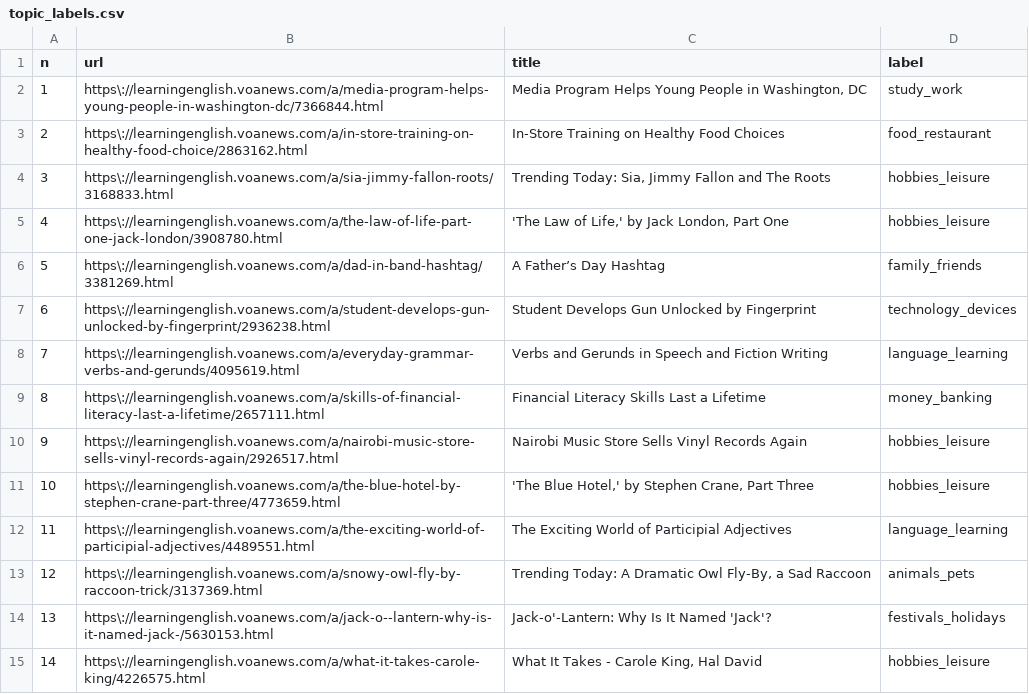
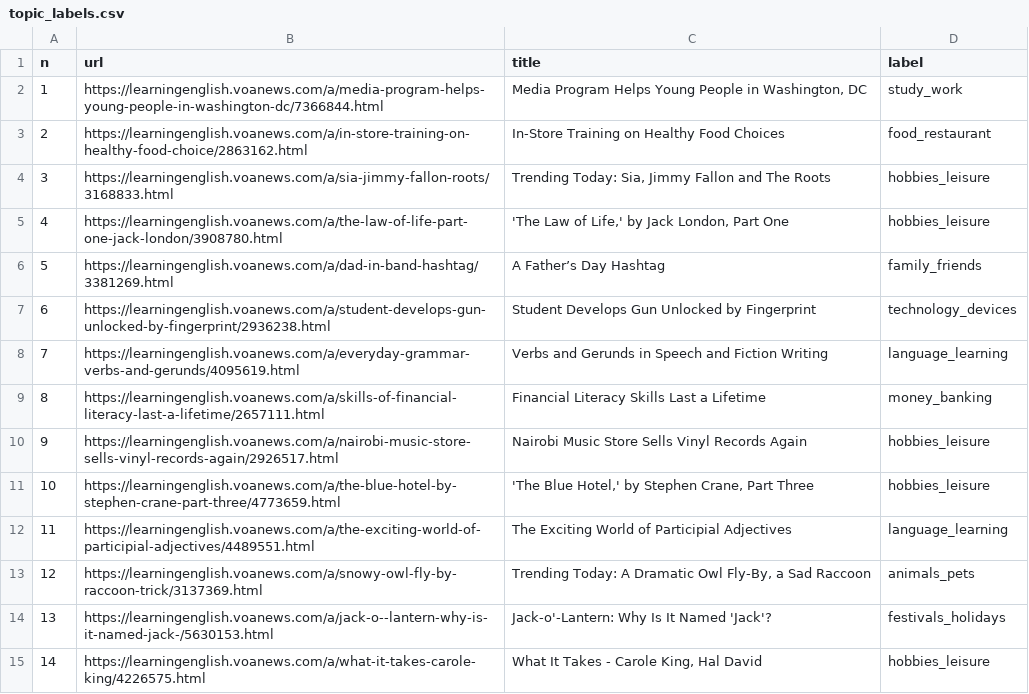
Before and after one commit to DuyenTQ2003/sonari, a CSV file: tools/voa_inventory/labels/topic_labels.csv, drawn as a sheet; only a part is shown; the diff covers the shown part only.

```diff
--- a/tools/voa_inventory/labels/topic_labels.csv
+++ b/tools/voa_inventory/labels/topic_labels.csv
@@ -1,15 +1,15 @@
 n,url,title,label
-1,https\://learningenglish.voanews.com/a/media-program-helps-young-people-in-washington-dc/7366844.html,"Media Program Helps Young People in Washington, DC",study_work
-2,https\://learningenglish.voanews.com/a/in-store-training-on-healthy-food-choice/2863162.html,In-Store Training on Healthy Food Choices ,food_restaurant
-3,https\://learningenglish.voanews.com/a/sia-jimmy-fallon-roots/3168833.html,"Trending Today: Sia, Jimmy Fallon and The Roots",hobbies_leisure
-4,https\://learningenglish.voanews.com/a/the-law-of-life-part-one-jack-london/3908780.html,"'The Law of Life,' by Jack London, Part One",hobbies_leisure
-5,https\://learningenglish.voanews.com/a/dad-in-band-hashtag/3381269.html,A Father’s Day Hashtag,family_friends
-6,https\://learningenglish.voanews.com/a/student-develops-gun-unlocked-by-fingerprint/2936238.html,Student Develops Gun Unlocked by Fingerprint,technology_devices
-7,https\://learningenglish.voanews.com/a/everyday-grammar-verbs-and-gerunds/4095619.html,Verbs and Gerunds in Speech and Fiction Writing ,language_learning
-8,https\://learningenglish.voanews.com/a/skills-of-financial-literacy-last-a-lifetime/2657111.html,Financial Literacy Skills Last a Lifetime,money_banking
-9,https\://learningenglish.voanews.com/a/nairobi-music-store-sells-vinyl-records-again/2926517.html,Nairobi Music Store Sells Vinyl Records Again,hobbies_leisure
-10,https\://learningenglish.voanews.com/a/the-blue-hotel-by-stephen-crane-part-three/4773659.html,"'The Blue Hotel,' by Stephen Crane, Part Three",hobbies_leisure
-11,https\://learningenglish.voanews.com/a/the-exciting-world-of-participial-adjectives/4489551.html,The Exciting World of Participial Adjectives,language_learning
-12,https\://learningenglish.voanews.com/a/snowy-owl-fly-by-raccoon-trick/3137369.html,"Trending Today: A Dramatic Owl Fly-By, a Sad Raccoon",animals_pets
-13,https\://learningenglish.voanews.com/a/jack-o--lantern-why-is-it-named-jack-/5630153.html,Jack-o'-Lantern: Why Is It Named 'Jack'?,festivals_holidays
-14,https\://learningenglish.voanews.com/a/what-it-takes-carole-king/4226575.html,"What It Takes - Carole King, Hal David",hobbies_leisure
+1,https://learningenglish.voanews.com/a/media-program-helps-young-people-in-washington-dc/7366844.html,"Media Program Helps Young People in Washington, DC",study_work
+2,https://learningenglish.voanews.com/a/in-store-training-on-healthy-food-choice/2863162.html,In-Store Training on Healthy Food Choices ,food_restaurant
+3,https://learningenglish.voanews.com/a/sia-jimmy-fallon-roots/3168833.html,"Trending Today: Sia, Jimmy Fallon and The Roots",hobbies_leisure
+4,https://learningenglish.voanews.com/a/the-law-of-life-part-one-jack-london/3908780.html,"'The Law of Life,' by Jack London, Part One",hobbies_leisure
+5,https://learningenglish.voanews.com/a/dad-in-band-hashtag/3381269.html,A Father’s Day Hashtag,family_friends
+6,https://learningenglish.voanews.com/a/student-develops-gun-unlocked-by-fingerprint/2936238.html,Student Develops Gun Unlocked by Fingerprint,technology_devices
+7,https://learningenglish.voanews.com/a/everyday-grammar-verbs-and-gerunds/4095619.html,Verbs and Gerunds in Speech and Fiction Writing ,language_learning
+8,https://learningenglish.voanews.com/a/skills-of-financial-literacy-last-a-lifetime/2657111.html,Financial Literacy Skills Last a Lifetime,money_banking
+9,https://learningenglish.voanews.com/a/nairobi-music-store-sells-vinyl-records-again/2926517.html,Nairobi Music Store Sells Vinyl Records Again,hobbies_leisure
+10,https://learningenglish.voanews.com/a/the-blue-hotel-by-stephen-crane-part-three/4773659.html,"'The Blue Hotel,' by Stephen Crane, Part Three",hobbies_leisure
+11,https://learningenglish.voanews.com/a/the-exciting-world-of-participial-adjectives/4489551.html,The Exciting World of Participial Adjectives,language_learning
+12,https://learningenglish.voanews.com/a/snowy-owl-fly-by-raccoon-trick/3137369.html,"Trending Today: A Dramatic Owl Fly-By, a Sad Raccoon",animals_pets
+13,https://learningenglish.voanews.com/a/jack-o--lantern-why-is-it-named-jack-/5630153.html,Jack-o'-Lantern: Why Is It Named 'Jack'?,festivals_holidays
+14,https://learningenglish.voanews.com/a/what-it-takes-carole-king/4226575.html,"What It Takes - Carole King, Hal David",hobbies_leisure
```
Also changed, not shown: 86 edited cells elsewhere in this file, 15 other files.
